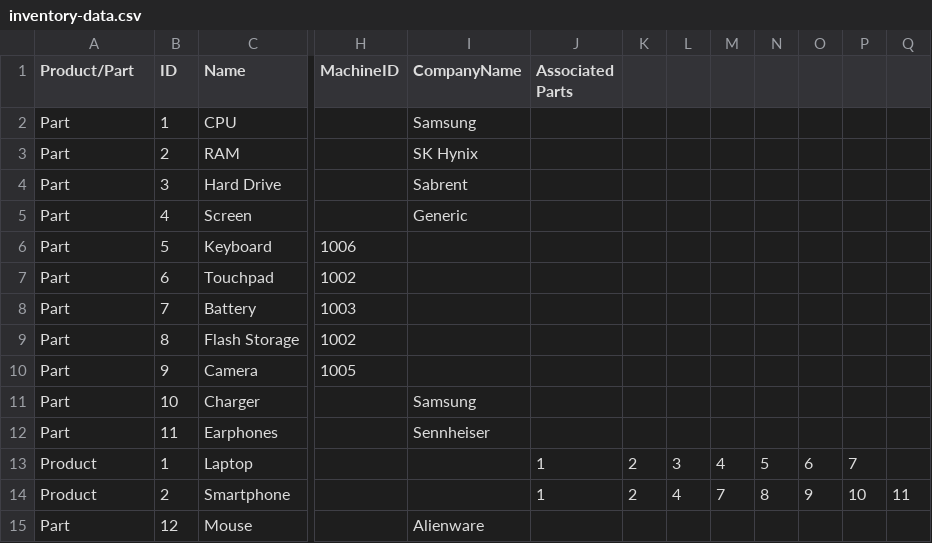
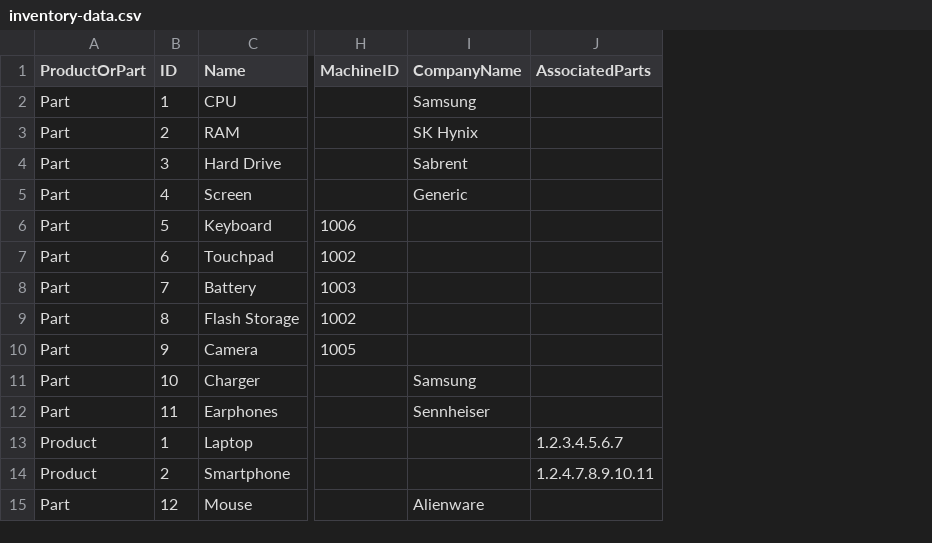
Before and after one commit to jmsuan/InventorySystem, a CSV file: src/main/resources/lanej/inventorysystem/inventory-data.csv, drawn as a sheet; only a part is shown, gaps mark what is left out; removed rows and columns are numbered as before the commit, all else as after; the diff names each change by its address in the sheet, - before the commit and + after, or states it on an @@ line.

Commit message:
Reformatted to make parsing simpler

```diff
--- a/src/main/resources/lanej/inventorysystem/inventory-data.csv
+++ b/src/main/resources/lanej/inventorysystem/inventory-data.csv
-column J (Associated Parts), rows 13-14: 1 | 1
-column K, rows 13-14: 2 | 2
-column L, rows 13-14: 3 | 4
-column M, rows 13-14: 4 | 7
-column N, rows 13-14: 5 | 8
-column O, rows 13-14: 6 | 9
-column P, rows 13-14: 7 | 10
-column Q, row 14: 11
+column J (AssociatedParts), rows 13-14: 1.2.3.4.5.6.7 | 1.2.4.7.8.9.10.11
-A1: Product/Part
+A1: ProductOrPart
```
